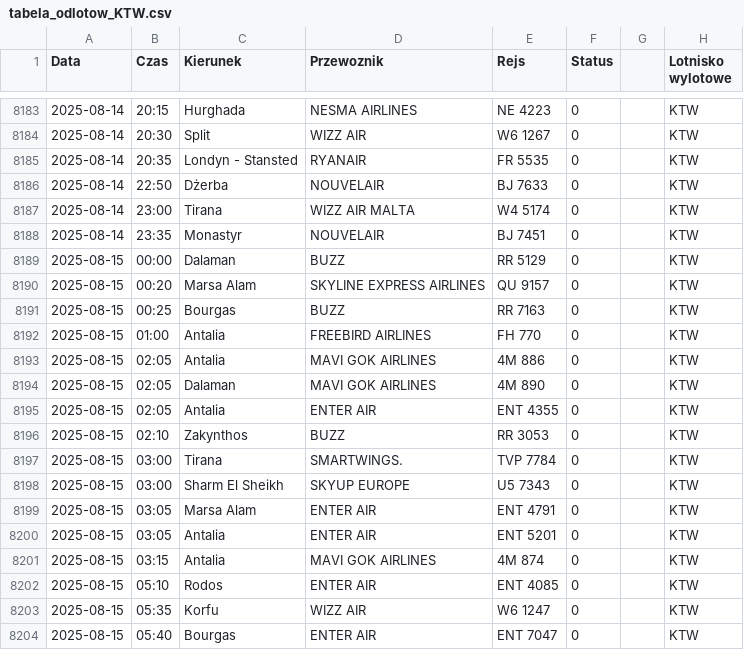
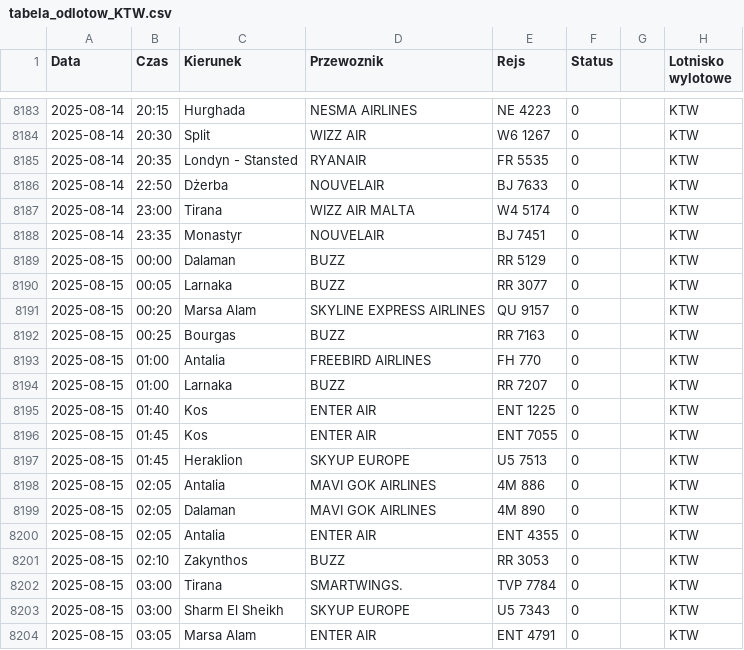
Before and after one commit to dariazielinska/departures-scraper, a CSV file: scraper/scraper_output/tabela_odlotow_KTW.csv, drawn as a sheet; only a part is shown, gaps mark what is left out; the shorter side is filled out with more unchanged rows.

```diff
--- a/scraper/scraper_output/tabela_odlotow_KTW.csv
+++ b/scraper/scraper_output/tabela_odlotow_KTW.csv
@@ -8189,2 +8189,3 @@ Data;Czas;Kierunek;Przewoznik;Rejs;Status;;Lotnisko wylotowe
 2025-08-15;00:00;Dalaman;BUZZ;RR 5129;0;;"KTW"
+2025-08-15;00:05;Larnaka;BUZZ;RR 3077;0;;"KTW"
 2025-08-15;00:20;Marsa Alam;SKYLINE EXPRESS AIRLINES;QU 9157;0;;"KTW"
@@ -8192,2 +8193,6 @@ Data;Czas;Kierunek;Przewoznik;Rejs;Status;;Lotnisko wylotowe
 2025-08-15;01:00;Antalia;FREEBIRD AIRLINES;FH 770;0;;"KTW"
+2025-08-15;01:00;Larnaka;BUZZ;RR 7207;0;;"KTW"
+2025-08-15;01:40;Kos;ENTER AIR;ENT 1225;0;;"KTW"
+2025-08-15;01:45;Kos;ENTER AIR;ENT 7055;0;;"KTW"
+2025-08-15;01:45;Heraklion;SKYUP EUROPE;U5 7513;0;;"KTW"
 2025-08-15;02:05;Antalia;MAVI GOK AIRLINES;4M 886;0;;"KTW"
```
Also changed, not shown: scraper/scraper_output/tabela_odlotow_RZE.csv, 1 other file.
